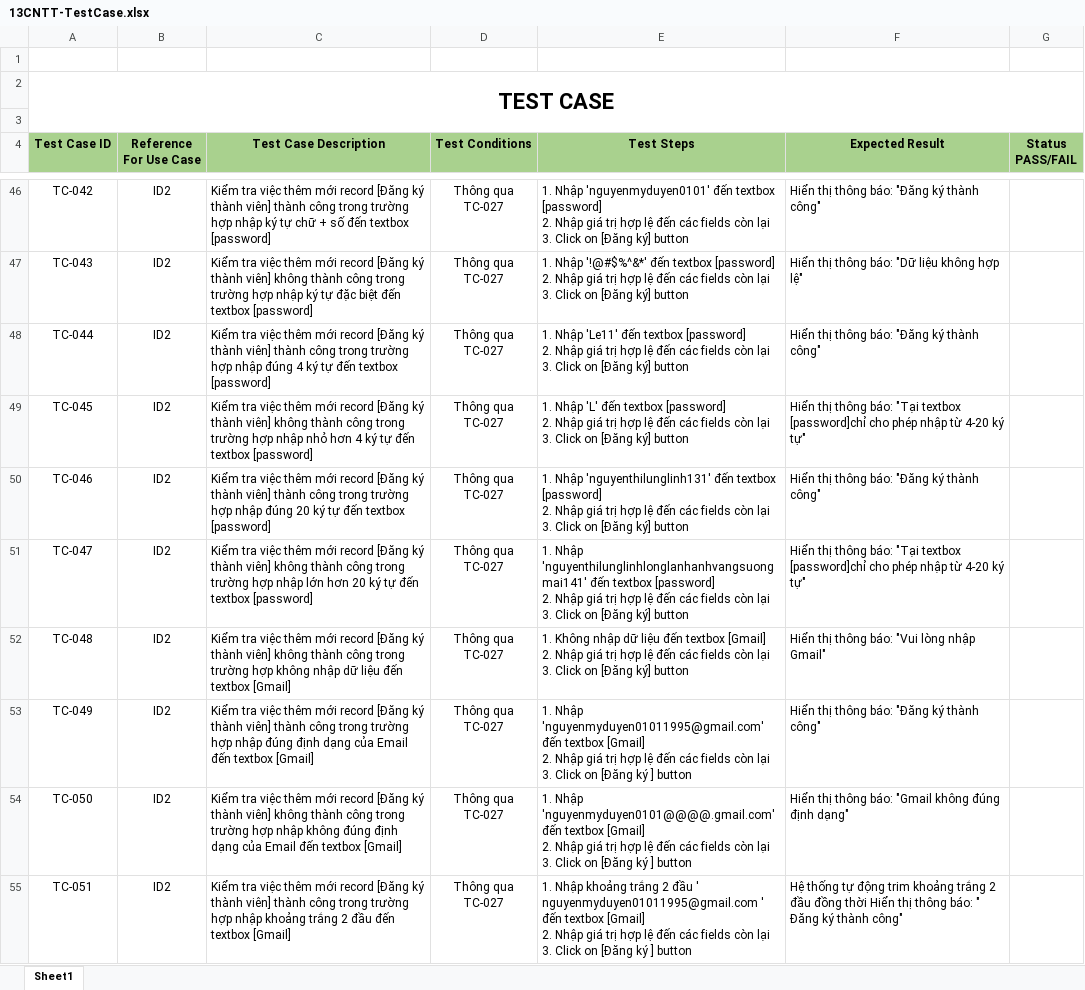
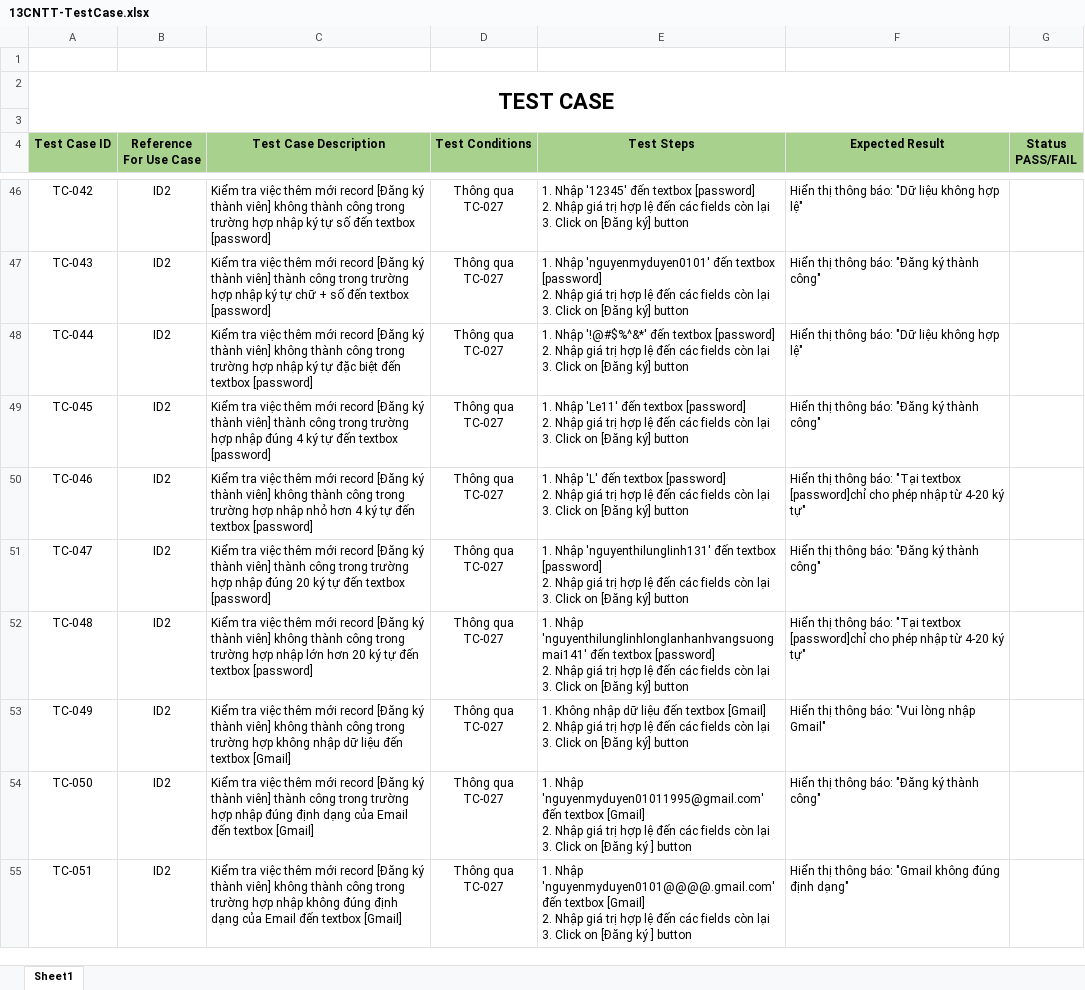
Before and after one commit to vuphan1306/projectnews, an Excel workbook: BA/13CNTT-TestCase.xlsx, sheet Sheet1, drawn as a sheet; only a part is shown, gaps mark what is left out; values as stored, in another font and other column widths than the file's, no borders; ↵ is a line break in a cell; the diff covers the shown part only; the diff names each change by its address in the sheet, - before the commit and + after, or states it on an @@ line.

Commit message:
Add files via upload
Update Test Case

```diff
--- a/BA/13CNTT-TestCase.xlsx (sheet Sheet1)
+++ b/BA/13CNTT-TestCase.xlsx (sheet Sheet1)
-C46 (Test Case Description): …thành viên] thành công trong trường hợp nhập ký tự chữ + số đến…
+C46 (Test Case Description): …thành viên] không thành công trong trường hợp nhập ký tự số đến…
-E46 (Test Steps): 1. Nhập 'nguyenmyduyen0101' đến textbox…
+E46 (Test Steps): 1. Nhập '12345' đến textbox…
-F46 (Expected Result): Hiển thị thông báo: "Đăng ký thành công"
+F46 (Expected Result): Hiển thị thông báo: "Dữ liệu không hợp lệ"
-C47 (Test Case Description): …thành viên] không thành công trong trường hợp nhập ký tự đặc biệt đến textbox…
+C47 (Test Case Description): …thành viên] thành công trong trường hợp nhập ký tự chữ + số đến textbox…
-E47 (Test Steps): 1. Nhập '!@#$%^&*' đến textbox…
+E47 (Test Steps): 1. Nhập 'nguyenmyduyen0101' đến textbox…
-F47 (Expected Result): Hiển thị thông báo: "Dữ liệu không hợp lệ"
+F47 (Expected Result): Hiển thị thông báo: "Đăng ký thành công"
-C48 (Test Case Description): …thành viên] thành công trong trường hợp nhập đúng 4 ký tự đến textbox…
+C48 (Test Case Description): …thành viên] không thành công trong trường hợp nhập ký tự đặc biệt đến textbox…
-E48 (Test Steps): 1. Nhập 'Le11' đến textbox…
+E48 (Test Steps): 1. Nhập '!@#$%^&*' đến textbox…
-F48 (Expected Result): Hiển thị thông báo: "Đăng ký thành công"
+F48 (Expected Result): Hiển thị thông báo: "Dữ liệu không hợp lệ"
-C49 (Test Case Description): …thành viên] không thành công trong trường hợp nhập nhỏ hơn 4 ký…
+C49 (Test Case Description): …thành viên] thành công trong trường hợp nhập đúng 4 ký…
-E49 (Test Steps): 1. Nhập 'L' đến textbox…
+E49 (Test Steps): 1. Nhập 'Le11' đến textbox…
-F49 (Expected Result): …thông báo: "Tại textbox [password]chỉ cho phép nhập từ 4-20 ký tự"
+F49 (Expected Result): …thông báo: "Đăng ký thành công"
-C50 (Test Case Description): …thành viên] thành công trong trường hợp nhập đúng 20 ký tự…
+C50 (Test Case Description): …thành viên] không thành công trong trường hợp nhập nhỏ hơn 4 ký tự…
-E50 (Test Steps): 1. Nhập 'nguyenthilunglinh131' đến textbox…
+E50 (Test Steps): 1. Nhập 'L' đến textbox…
-F50 (Expected Result): …thông báo: "Đăng ký thành công"
+F50 (Expected Result): …thông báo: "Tại textbox [password]chỉ cho phép nhập từ 4-20 ký tự"
-C51 (Test Case Description): …thành viên] không thành công trong trường hợp nhập lớn hơn 20 ký…
+C51 (Test Case Description): …thành viên] thành công trong trường hợp nhập đúng 20 ký…
-E51 (Test Steps): 1. Nhập 'nguyenthilunglinhlonglanhanhvangsuongmai141' đến textbox…
+E51 (Test Steps): 1. Nhập 'nguyenthilunglinh131' đến textbox…
-F51 (Expected Result): …thông báo: "Tại textbox [password]chỉ cho phép nhập từ 4-20 ký tự"
+F51 (Expected Result): …thông báo: "Đăng ký thành công"
-C52 (Test Case Description): …trường hợp không nhập dữ liệu đến textbox [Gmail]
+C52 (Test Case Description): …trường hợp nhập lớn hơn 20 ký tự đến textbox [password]
-E52 (Test Steps): 1. Không nhập dữ liệu đến textbox [Gmail] ↵ 2. Nhập…
+E52 (Test Steps): 1. Nhập 'nguyenthilunglinhlonglanhanhvangsuongmai141' đến textbox [password] ↵ 2. Nhập…
-F52 (Expected Result): …thông báo: "Vui lòng nhập Gmail"
+F52 (Expected Result): …thông báo: "Tại textbox [password]chỉ cho phép nhập từ 4-20 ký tự"
-C53 (Test Case Description): …thành viên] thành công trong trường hợp nhập đúng định dạng của Email đến textbox…
+C53 (Test Case Description): …thành viên] không thành công trong trường hợp không nhập dữ liệu đến textbox…
-E53 (Test Steps): 1. Nhập 'nguyenmyduyen01011995@gmail.com' đến textbox [Gmail] ↵ 2. Nhập giá trị hợp lệ đến các fields còn lại ↵ 3. Click on [Đăng ký ] button
+E53 (Test Steps): 1. Không nhập dữ liệu đến textbox [Gmail] ↵ 2. Nhập giá trị hợp lệ đến các fields còn lại ↵ 3. Click on [Đăng ký] button
-F53 (Expected Result): Hiển thị thông báo: "Đăng ký thành công"
+F53 (Expected Result): Hiển thị thông báo: "Vui lòng nhập Gmail"
-C54 (Test Case Description): …thành viên] không thành công trong trường hợp nhập không đúng định…
+C54 (Test Case Description): …thành viên] thành công trong trường hợp nhập đúng định…
-E54 (Test Steps): 1. Nhập 'nguyenmyduyen0101@@@@.gmail.com' đến textbox…
+E54 (Test Steps): 1. Nhập 'nguyenmyduyen01011995@gmail.com' đến textbox…
-F54 (Expected Result): Hiển thị thông báo: "Gmail không đúng định dạng"
+F54 (Expected Result): Hiển thị thông báo: "Đăng ký thành công"
-C55 (Test Case Description): …thành viên] thành công trong trường hợp nhập khoảng trắng 2 đầu đến textbox…
+C55 (Test Case Description): …thành viên] không thành công trong trường hợp nhập không đúng định dạng của Email đến textbox…
-E55 (Test Steps): 1. Nhập khoảng trắng 2 đầu ' nguyenmyduyen01011995@gmail.com ' đến textbox…
+E55 (Test Steps): 1. Nhập 'nguyenmyduyen0101@@@@.gmail.com' đến textbox…
-F55 (Expected Result): Hệ thống tự động trim khoảng trắng 2 đầu đồng thời Hiển thị thông báo: " Đăng ký thành công"
+F55 (Expected Result): Hiển thị thông báo: "Gmail không đúng định dạng"
```
Also changed, not shown: 27 added rows and 285 edited cells elsewhere in this sheet.
